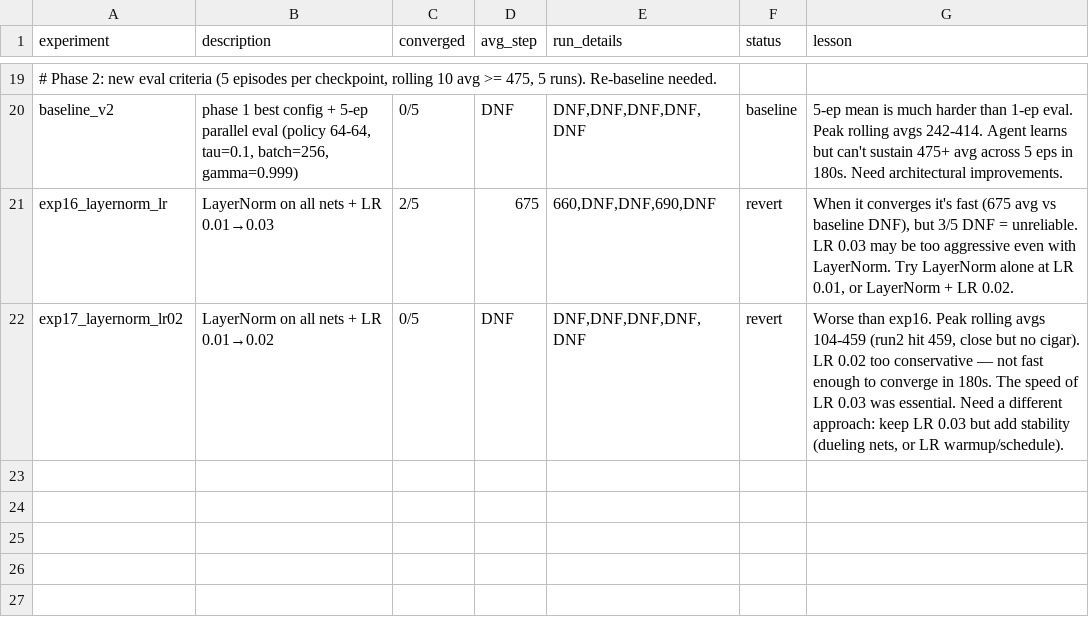
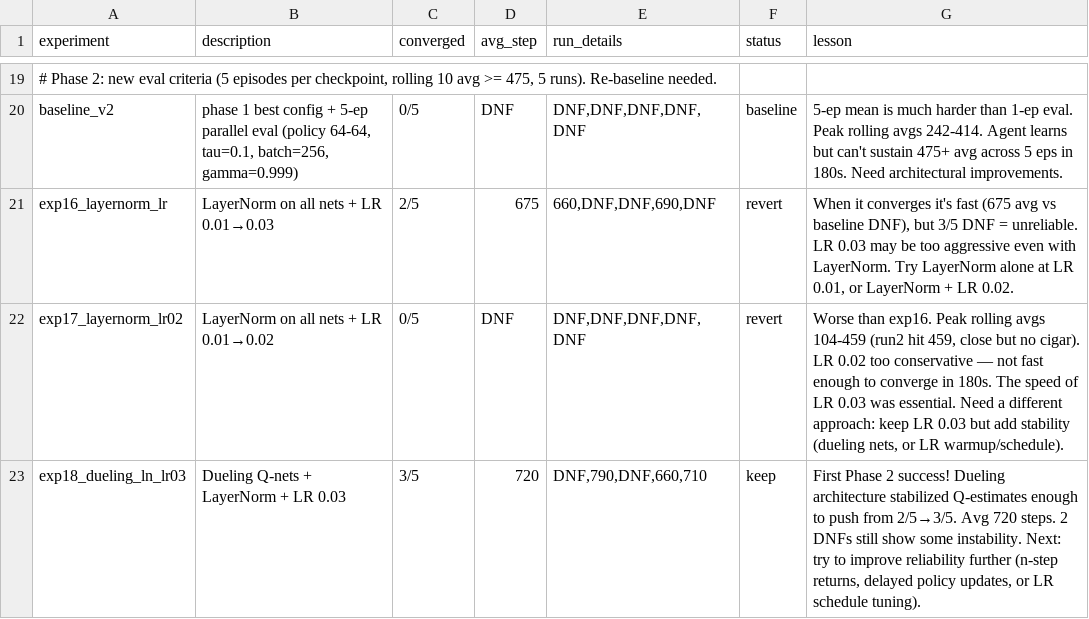
Before and after one commit to Bruscon/cartpole, a TSV file: codex/results.tsv, drawn as a sheet; only a part is shown, gaps mark what is left out; the diff names each change by its address in the sheet, - before the commit and + after, or states it on an @@ line.

Commit message:
Log exp18 results: Dueling+LayerNorm+LR0.03 3/5 converged avg 720, keep

```diff
--- a/codex/results.tsv
+++ b/codex/results.tsv
+row 23: exp18_dueling_ln_lr03 | Dueling Q-nets + LayerNorm + LR 0.03 | 3/5 | 720 | DNF,790,DNF,660,710 | keep | First Phase 2 success! Dueling architecture stabilized Q-estimates enough to push from 2/5→3/5. Avg 720 steps. 2 DNFs still show some instability. Next: try to improve reliability further (n-step returns, delayed policy updates, or LR schedule tuning).
```
